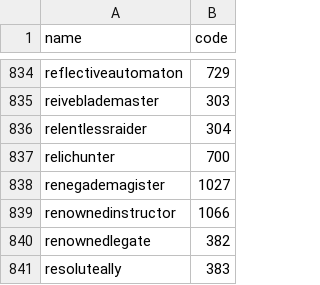
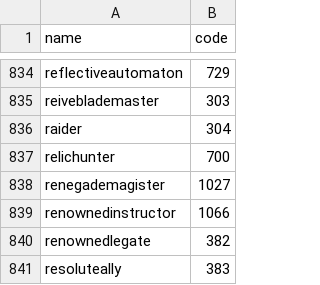
Before and after one commit to markjfisher/tesl-java-sdk, a CSV file: extract/src/main/resources/nameToLDCode.csv, drawn as a sheet; only a part is shown, gaps mark what is left out.

```diff
--- a/extract/src/main/resources/nameToLDCode.csv
+++ b/extract/src/main/resources/nameToLDCode.csv
@@ -835,3 +835,3 @@ reflectiveautomaton,729
 reiveblademaster,303
-relentlessraider,304
+raider,304
 relichunter,700
```
Also changed, not shown: 22 other files.
